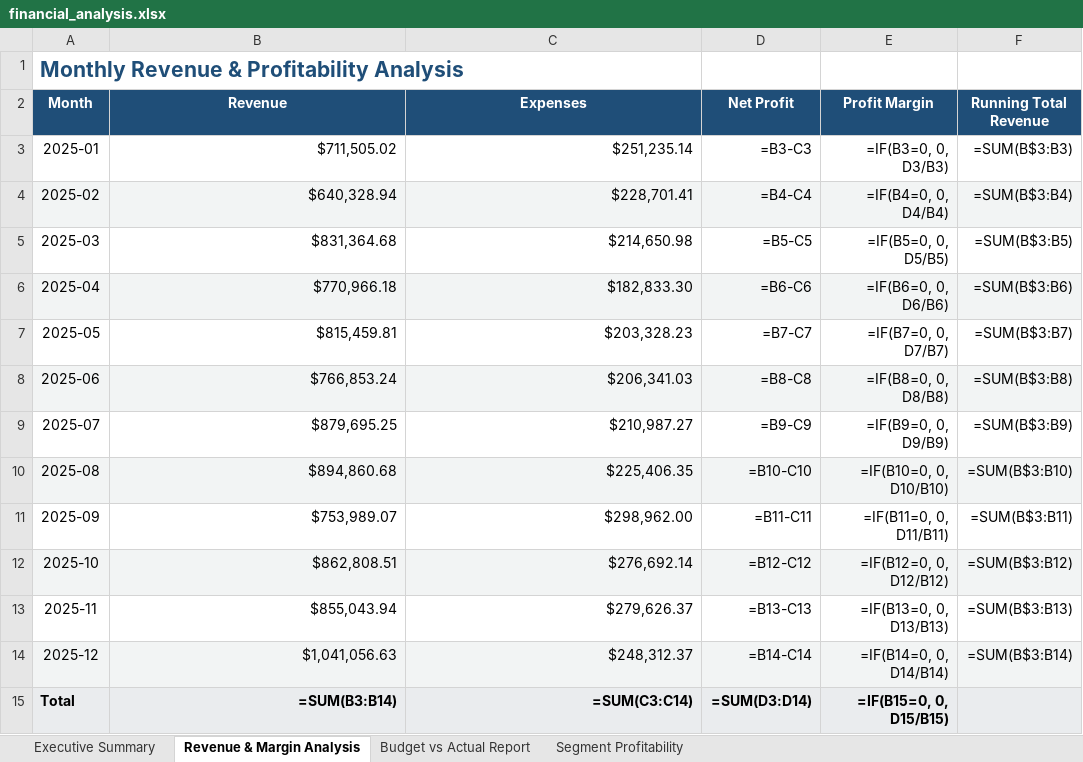
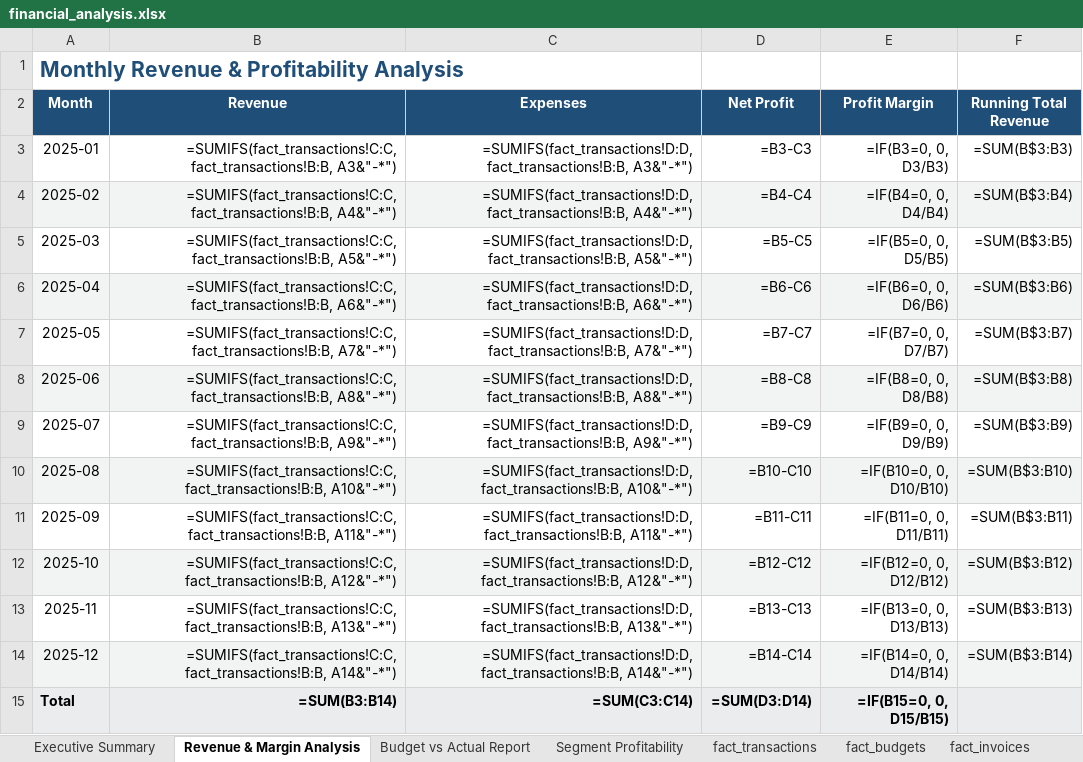
Before and after one commit to Monisa-Analyst/financial-performance-analytics, an Excel workbook: financial_analysis.xlsx, sheet Revenue & Margin Analysis, drawn as a sheet; values as stored, in another font and other column widths than the file's, no borders; formulas without a stored value are shown as written; the diff names each change by its address in the sheet, - before the commit and + after, or states it on an @@ line.

```diff
--- a/financial_analysis.xlsx (sheet Revenue & Margin Analysis)
+++ b/financial_analysis.xlsx (sheet Revenue & Margin Analysis)
+sheet tab: fact_transactions
+sheet tab: fact_budgets
+sheet tab: fact_invoices
-B3 (Revenue): $711,505.02
+B3 (Revenue): =SUMIFS(fact_transactions!C:C, fact_transactions!B:B, A3&"-*")
-C3 (Expenses): $251,235.14
+C3 (Expenses): =SUMIFS(fact_transactions!D:D, fact_transactions!B:B, A3&"-*")
-B4 (Revenue): $640,328.94
+B4 (Revenue): =SUMIFS(fact_transactions!C:C, fact_transactions!B:B, A4&"-*")
-C4 (Expenses): $228,701.41
+C4 (Expenses): =SUMIFS(fact_transactions!D:D, fact_transactions!B:B, A4&"-*")
-B5 (Revenue): $831,364.68
+B5 (Revenue): =SUMIFS(fact_transactions!C:C, fact_transactions!B:B, A5&"-*")
-C5 (Expenses): $214,650.98
+C5 (Expenses): =SUMIFS(fact_transactions!D:D, fact_transactions!B:B, A5&"-*")
-B6 (Revenue): $770,966.18
+B6 (Revenue): =SUMIFS(fact_transactions!C:C, fact_transactions!B:B, A6&"-*")
-C6 (Expenses): $182,833.30
+C6 (Expenses): =SUMIFS(fact_transactions!D:D, fact_transactions!B:B, A6&"-*")
-B7 (Revenue): $815,459.81
+B7 (Revenue): =SUMIFS(fact_transactions!C:C, fact_transactions!B:B, A7&"-*")
-C7 (Expenses): $203,328.23
+C7 (Expenses): =SUMIFS(fact_transactions!D:D, fact_transactions!B:B, A7&"-*")
-B8 (Revenue): $766,853.24
+B8 (Revenue): =SUMIFS(fact_transactions!C:C, fact_transactions!B:B, A8&"-*")
-C8 (Expenses): $206,341.03
+C8 (Expenses): =SUMIFS(fact_transactions!D:D, fact_transactions!B:B, A8&"-*")
-B9 (Revenue): $879,695.25
+B9 (Revenue): =SUMIFS(fact_transactions!C:C, fact_transactions!B:B, A9&"-*")
-C9 (Expenses): $210,987.27
+C9 (Expenses): =SUMIFS(fact_transactions!D:D, fact_transactions!B:B, A9&"-*")
-B10 (Revenue): $894,860.68
+B10 (Revenue): =SUMIFS(fact_transactions!C:C, fact_transactions!B:B, A10&"-*")
-C10 (Expenses): $225,406.35
+C10 (Expenses): =SUMIFS(fact_transactions!D:D, fact_transactions!B:B, A10&"-*")
-B11 (Revenue): $753,989.07
+B11 (Revenue): =SUMIFS(fact_transactions!C:C, fact_transactions!B:B, A11&"-*")
-C11 (Expenses): $298,962.00
+C11 (Expenses): =SUMIFS(fact_transactions!D:D, fact_transactions!B:B, A11&"-*")
-B12 (Revenue): $862,808.51
+B12 (Revenue): =SUMIFS(fact_transactions!C:C, fact_transactions!B:B, A12&"-*")
-C12 (Expenses): $276,692.14
+C12 (Expenses): =SUMIFS(fact_transactions!D:D, fact_transactions!B:B, A12&"-*")
-B13 (Revenue): $855,043.94
+B13 (Revenue): =SUMIFS(fact_transactions!C:C, fact_transactions!B:B, A13&"-*")
-C13 (Expenses): $279,626.37
+C13 (Expenses): =SUMIFS(fact_transactions!D:D, fact_transactions!B:B, A13&"-*")
-B14 (Revenue): $1,041,056.63
+B14 (Revenue): =SUMIFS(fact_transactions!C:C, fact_transactions!B:B, A14&"-*")
-C14 (Expenses): $248,312.37
+C14 (Expenses): =SUMIFS(fact_transactions!D:D, fact_transactions!B:B, A14&"-*")
```
Also changed, not shown: sheet Segment Profitability, sheet Budget vs Actual Report, sheet Executive Summary, other sheet tabs, 9 other files.
